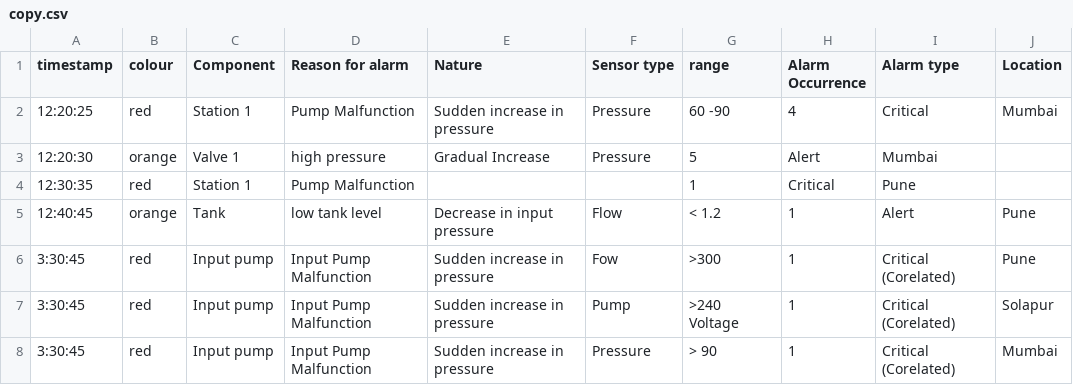
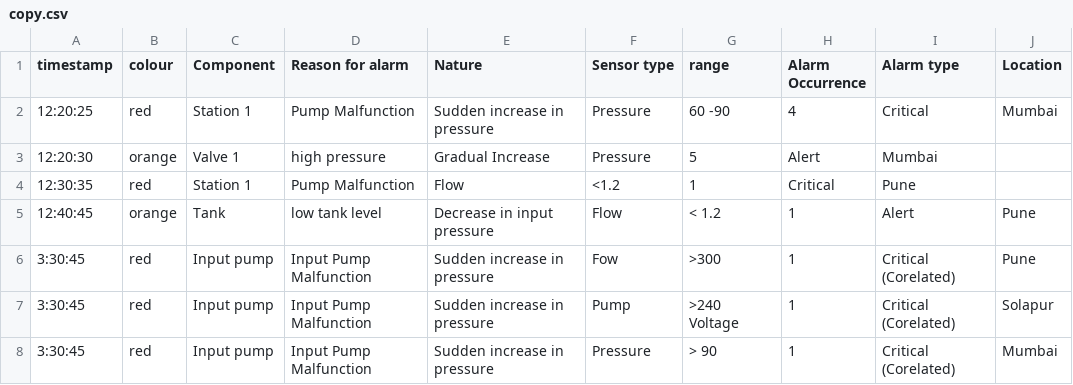
Before and after one commit to Stevert/bk226_Team-Rocket, a CSV file: sytemeventtable/copy.csv, drawn as a sheet.

Commit message:
Update copy.csv

```diff
--- a/sytemeventtable/copy.csv
+++ b/sytemeventtable/copy.csv
@@ -3,3 +3,3 @@ timestamp,colour,Component,Reason for alarm,Nature,Sensor type,range, Alarm Occu
 12:20:30,orange,Valve 1,high pressure,Gradual Increase,Pressure,5,Alert,Mumbai
-12:30:35,red,Station 1,Pump Malfunction,,,1,Critical,Pune
+12:30:35,red,Station 1,Pump Malfunction,Flow,<1.2,1,Critical,Pune
 12:40:45,orange,Tank,low tank level,Decrease in input pressure,Flow,< 1.2,1,Alert,Pune
```
